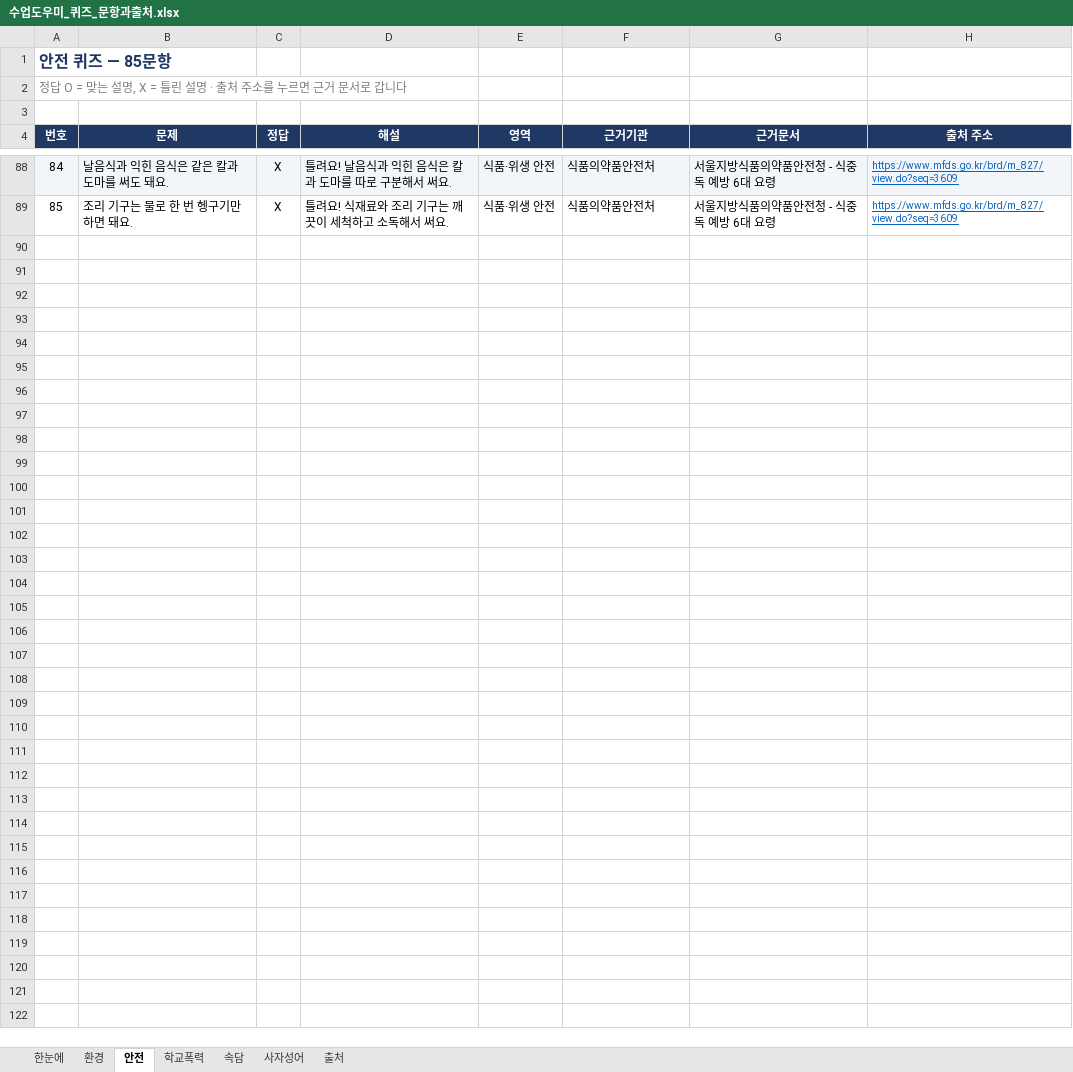
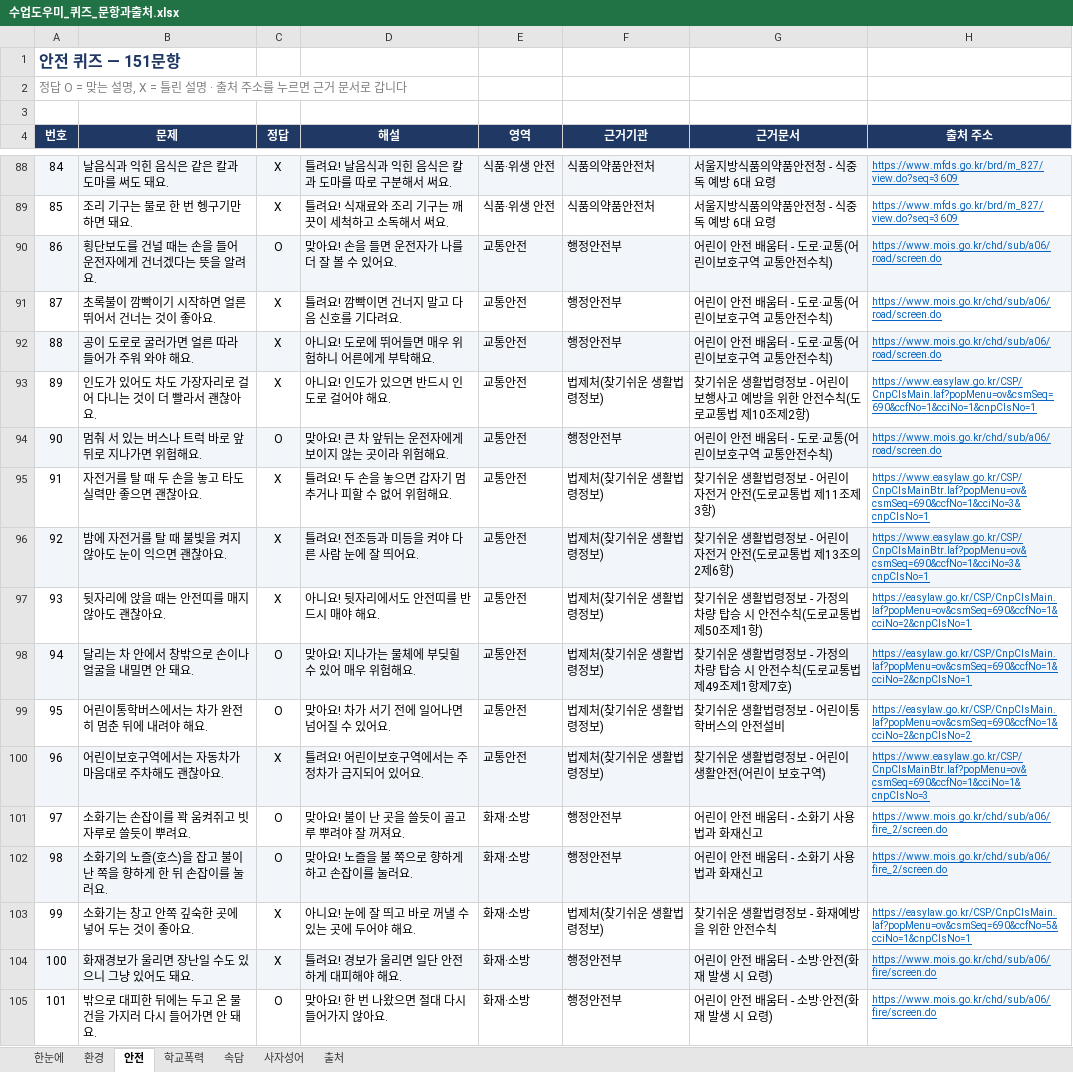
Before and after one commit to sunyou1993-netizen/classroom-toolkit, an Excel workbook: quiz/수업도우미_퀴즈_문항과출처.xlsx, sheet 안전, drawn as a sheet; only a part is shown, gaps mark what is left out; values as stored, in another font and other column widths than the file's, no borders; charts and pictures not drawn; the diff covers the shown part only; the diff names each change by its address in the sheet, - before the commit and + after, or states it on an @@ line.

```diff
--- a/quiz/수업도우미_퀴즈_문항과출처.xlsx (sheet 안전)
+++ b/quiz/수업도우미_퀴즈_문항과출처.xlsx (sheet 안전)
@@ column A (번호) renumbered in row 1 @@
+row 90: 86 | 횡단보도를 건널 때는 손을 들어 운전자에게 건너겠다는 뜻을 알려요. | O | 맞아요! 손을 들면 운전자가 나를 더 잘 볼 수 있어요. | 교통안전 | 행정안전부 | 어린이 안전 배움터 - 도로·교통(어린이보호구역 교통안전수칙) | https://www.mois.go.kr/chd/sub/a06/road/screen.do
+row 91: 87 | 초록불이 깜빡이기 시작하면 얼른 뛰어서 건너는 것이 좋아요. | X | 틀려요! 깜빡이면 건너지 말고 다음 신호를 기다려요. | 교통안전 | 행정안전부 | 어린이 안전 배움터 - 도로·교통(어린이보호구역 교통안전수칙) | https://www.mois.go.kr/chd/sub/a06/road/screen.do
+row 92: 88 | 공이 도로로 굴러가면 얼른 따라 들어가 주워 와야 해요. | X | 아니요! 도로에 뛰어들면 매우 위험하니 어른에게 부탁해요. | 교통안전 | 행정안전부 | 어린이 안전 배움터 - 도로·교통(어린이보호구역 교통안전수칙) | https://www.mois.go.kr/chd/sub/a06/road/screen.do
+row 93: 89 | 인도가 있어도 차도 가장자리로 걸어 다니는 것이 더 빨라서 괜찮아요. | X | 아니요! 인도가 있으면 반드시 인도로 걸어야 해요. | 교통안전 | 법제처(찾기쉬운 생활법령정보) | 찾기쉬운 생활법령정보 - 어린이 보행사고 예방을 위한 안전수칙(도로교통법 제10조제2항) | https://www.easylaw.go.kr/CSP/CnpClsMain.laf?popMenu=ov&csmSeq=690&ccfNo=1&cciNo=1&cnpClsNo=1
+row 94: 90 | 멈춰 서 있는 버스나 트럭 바로 앞뒤로 지나가면 위험해요. | O | 맞아요! 큰 차 앞뒤는 운전자에게 보이지 않는 곳이라 위험해요. | 교통안전 | 행정안전부 | 어린이 안전 배움터 - 도로·교통(어린이보호구역 교통안전수칙) | https://www.mois.go.kr/chd/sub/a06/road/screen.do
+row 95: 91 | 자전거를 탈 때 두 손을 놓고 타도 실력만 좋으면 괜찮아요. | X | 틀려요! 두 손을 놓으면 갑자기 멈추거나 피할 수 없어 위험해요. | 교통안전 | 법제처(찾기쉬운 생활법령정보) | 찾기쉬운 생활법령정보 - 어린이 자전거 안전(도로교통법 제11조제3항) | https://www.easylaw.go.kr/CSP/CnpClsMainBtr.laf?popMenu=ov&csmSeq=690&ccfNo=1&cciNo=3&cnpClsNo=1
+row 96: 92 | 밤에 자전거를 탈 때 불빛을 켜지 않아도 눈이 익으면 괜찮아요. | X | 틀려요! 전조등과 미등을 켜야 다른 사람 눈에 잘 띄어요. | 교통안전 | 법제처(찾기쉬운 생활법령정보) | 찾기쉬운 생활법령정보 - 어린이 자전거 안전(도로교통법 제13조의2제6항) | https://www.easylaw.go.kr/CSP/CnpClsMainBtr.laf?popMenu=ov&csmSeq=690&ccfNo=1&cciNo=3&cnpClsNo=1
+row 97: 93 | 뒷자리에 앉을 때는 안전띠를 매지 않아도 괜찮아요. | X | 아니요! 뒷자리에서도 안전띠를 반드시 매야 해요. | 교통안전 | 법제처(찾기쉬운 생활법령정보) | 찾기쉬운 생활법령정보 - 가정의 차량 탑승 시 안전수칙(도로교통법 제50조제1항) | https://easylaw.go.kr/CSP/CnpClsMain.laf?popMenu=ov&csmSeq=690&ccfNo=1&cciNo=2&cnpClsNo=1
+row 98: 94 | 달리는 차 안에서 창밖으로 손이나 얼굴을 내밀면 안 돼요. | O | 맞아요! 지나가는 물체에 부딪힐 수 있어 매우 위험해요. | 교통안전 | 법제처(찾기쉬운 생활법령정보) | 찾기쉬운 생활법령정보 - 가정의 차량 탑승 시 안전수칙(도로교통법 제49조제1항제7호) | https://easylaw.go.kr/CSP/CnpClsMain.laf?popMenu=ov&csmSeq=690&ccfNo=1&cciNo=2&cnpClsNo=1
+row 99: 95 | 어린이통학버스에서는 차가 완전히 멈춘 뒤에 내려야 해요. | O | 맞아요! 차가 서기 전에 일어나면 넘어질 수 있어요. | 교통안전 | 법제처(찾기쉬운 생활법령정보) | 찾기쉬운 생활법령정보 - 어린이통학버스의 안전설비 | https://easylaw.go.kr/CSP/CnpClsMain.laf?popMenu=ov&csmSeq=690&ccfNo=1&cciNo=2&cnpClsNo=2
+row 100: 96 | 어린이보호구역에서는 자동차가 마음대로 주차해도 괜찮아요. | X | 틀려요! 어린이보호구역에서는 주정차가 금지되어 있어요. | 교통안전 | 법제처(찾기쉬운 생활법령정보) | 찾기쉬운 생활법령정보 - 어린이 생활안전(어린이 보호구역) | https://www.easylaw.go.kr/CSP/CnpClsMainBtr.laf?popMenu=ov&csmSeq=690&ccfNo=1&cciNo=1&cnpClsNo=3
+row 101: 97 | 소화기는 손잡이를 꽉 움켜쥐고 빗자루로 쓸듯이 뿌려요. | O | 맞아요! 불이 난 곳을 쓸듯이 골고루 뿌려야 잘 꺼져요. | 화재·소방 | 행정안전부 | 어린이 안전 배움터 - 소화기 사용법과 화재신고 | https://www.mois.go.kr/chd/sub/a06/fire_2/screen.do
+row 102: 98 | 소화기의 노즐(호스)을 잡고 불이 난 쪽을 향하게 한 뒤 손잡이를 눌러요. | O | 맞아요! 노즐을 불 쪽으로 향하게 하고 손잡이를 눌러요. | 화재·소방 | 행정안전부 | 어린이 안전 배움터 - 소화기 사용법과 화재신고 | https://www.mois.go.kr/chd/sub/a06/fire_2/screen.do
+row 103: 99 | 소화기는 창고 안쪽 깊숙한 곳에 넣어 두는 것이 좋아요. | X | 아니요! 눈에 잘 띄고 바로 꺼낼 수 있는 곳에 두어야 해요. | 화재·소방 | 법제처(찾기쉬운 생활법령정보) | 찾기쉬운 생활법령정보 - 화재예방을 위한 안전수칙 | https://easylaw.go.kr/CSP/CnpClsMain.laf?popMenu=ov&csmSeq=690&ccfNo=5&cciNo=1&cnpClsNo=1
+row 104: 100 | 화재경보가 울리면 장난일 수도 있으니 그냥 있어도 돼요. | X | 틀려요! 경보가 울리면 일단 안전하게 대피해야 해요. | 화재·소방 | 행정안전부 | 어린이 안전 배움터 - 소방·안전(화재 발생 시 요령) | https://www.mois.go.kr/chd/sub/a06/fire/screen.do
+row 105: 101 | 밖으로 대피한 뒤에는 두고 온 물건을 가지러 다시 들어가면 안 돼요. | O | 맞아요! 한 번 나왔으면 절대 다시 들어가지 않아요. | 화재·소방 | 행정안전부 | 어린이 안전 배움터 - 소방·안전(화재 발생 시 요령) | https://www.mois.go.kr/chd/sub/a06/fire/screen.do
```
Also changed, not shown: 50 added rows elsewhere in this sheet, sheet 학교폭력, sheet 환경, sheet 출처, sheet 속담, sheet 사자성어, sheet 한눈에, charts or pictures.
